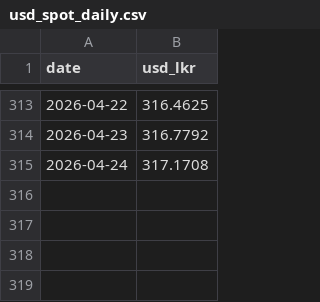
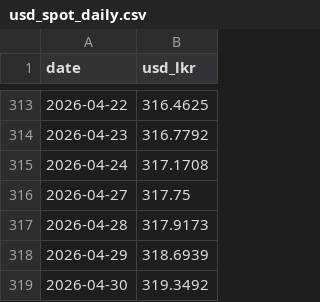
Before and after one commit to Yassa777/charts, a CSV file: data/slepi/raw/usd_spot_daily.csv, drawn as a sheet; only a part is shown, gaps mark what is left out; the diff names each change by its address in the sheet, - before the commit and + after, or states it on an @@ line.

Commit message:
Add crawler-friendly SLEPI metadata and auto-refresh

```diff
--- a/data/slepi/raw/usd_spot_daily.csv
+++ b/data/slepi/raw/usd_spot_daily.csv
+row 316: 2026-04-27 | 317.75
+row 317: 2026-04-28 | 317.9173
+row 318: 2026-04-29 | 318.6939
+row 319: 2026-04-30 | 319.3492
```
Also changed, not shown: 21 other files.
